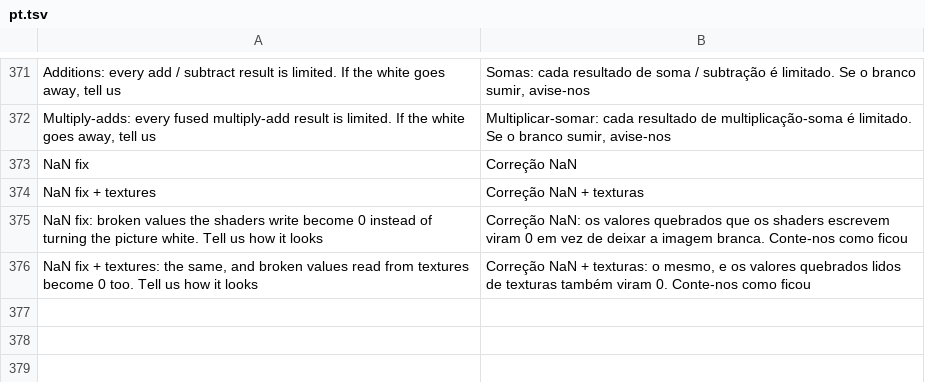
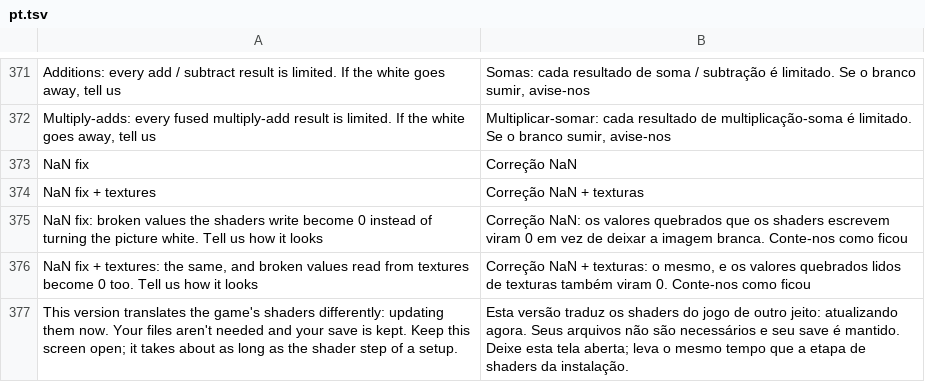
Before and after one commit to simipoB/Galar-Native-Android, a TSV file: dm/android/app/assets/lang/pt.tsv, drawn as a sheet; only a part is shown, gaps mark what is left out; the diff names each change by its address in the sheet, - before the commit and + after, or states it on an @@ line.

```diff
--- a/dm/android/app/assets/lang/pt.tsv
+++ b/dm/android/app/assets/lang/pt.tsv
+row 377: This version translates the game's shaders differently: updating them now. Your files aren't needed and your save is kept. Keep this screen open; it takes about as long as the shader step of a setup. | Esta versão traduz os shaders do jogo de outro jeito: atualizando agora. Seus arquivos não são necessários e seu save é mantido. Deixe esta tela aberta; leva o mesmo tempo que a etapa de shaders da instalação.
```
Also changed, not shown: dm/android/app/assets/lang/es.tsv, dm/android/app/assets/lang/fr.tsv, 4 other files.
